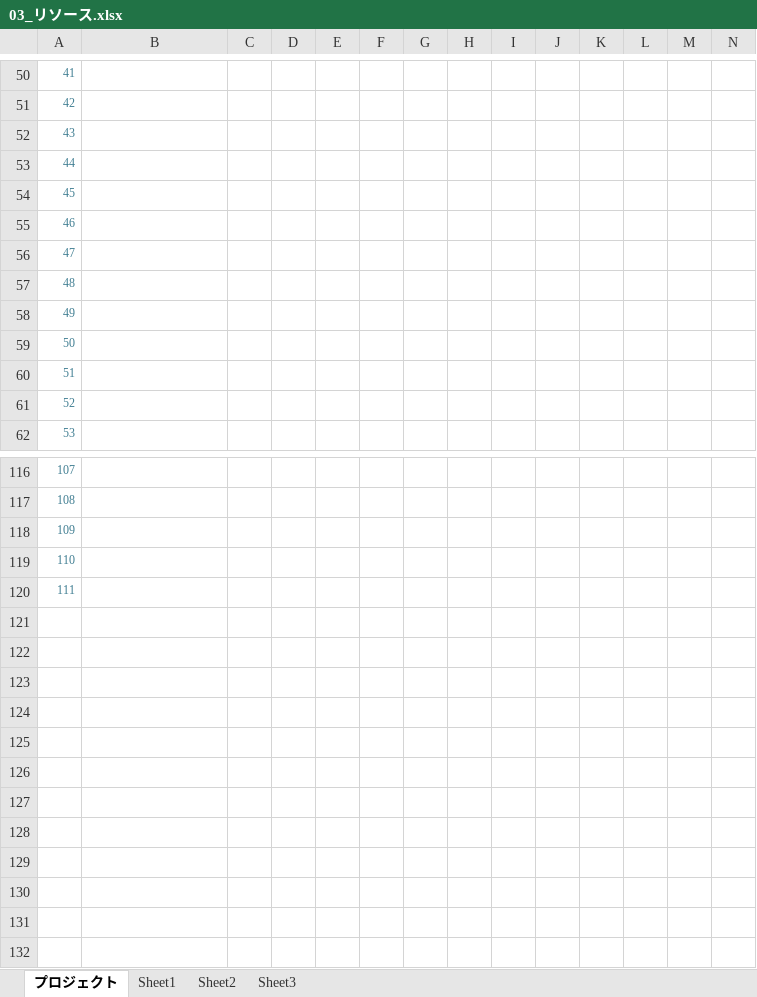
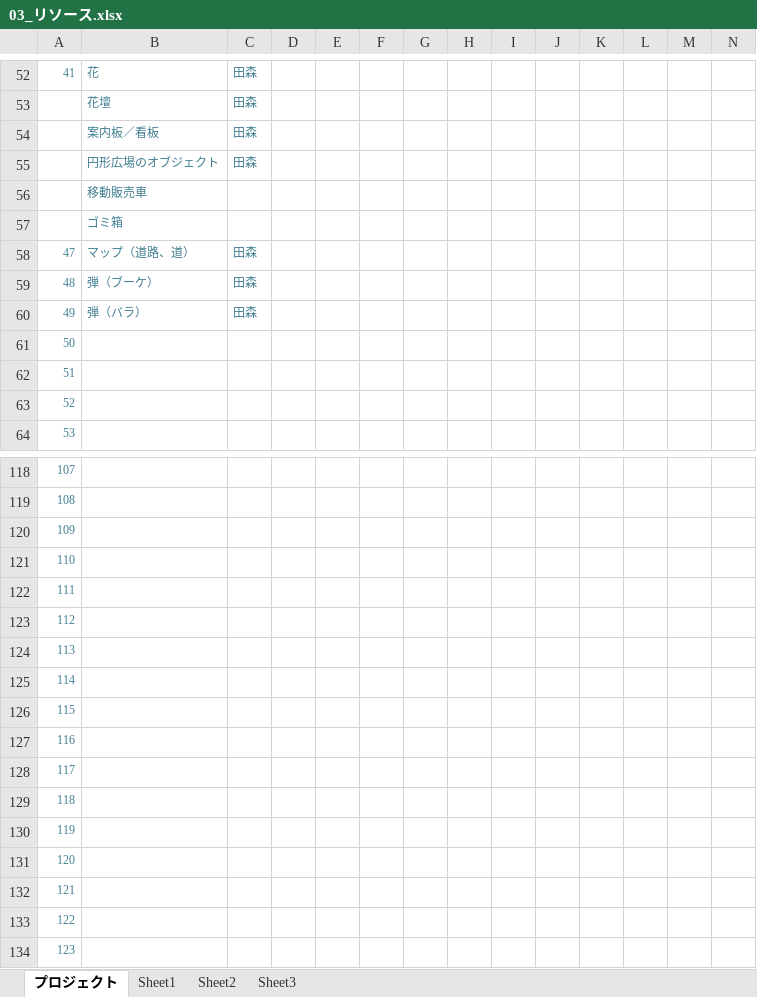
Before and after one commit to akiyoshi515/NoOvertime, an Excel workbook: GantExcel/未来創造展_ガントチャート/03_リソース.xlsx, sheet プロジェクト, drawn as a sheet; only a part is shown, gaps mark what is left out; values as stored, in another font and other column widths than the file's, no borders; charts and pictures and conditional formats not drawn; removed rows and columns are numbered as before the commit, all else as after; rows hold the shown columns only; the diff covers the shown part only; the diff names each change by its address in the sheet, - before the commit and + after, or states it on an @@ line.

Commit message:
[ガントチャート]更新

```diff
--- a/GantExcel/未来創造展_ガントチャート/03_リソース.xlsx (sheet プロジェクト)
+++ b/GantExcel/未来創造展_ガントチャート/03_リソース.xlsx (sheet プロジェクト)
-B52: (empty)
+B52: 花
-C52: (empty)
+C52: 田森
-row 51: 42
-row 52: 43
-row 53: 44
-row 54: 45
-row 55: 46
+row 53:  | 花壇 | 田森
+row 54:  | 案内板／看板 | 田森
+row 55:  | 円形広場のオブジェクト | 田森
+row 56:  | 移動販売車
+row 57:  | ゴミ箱
-B58: (empty)
+B58: マップ（道路、道）
-C58:C60: (empty)
+C58:C60: 田森
-B59: (empty)
+B59: 弾（ブーケ）
-B60: (empty)
+B60: 弾（バラ）
+row 123: 112
+row 124: 113
+row 125: 114
+row 126: 115
+row 127: 116
+row 128: 117
+row 129: 118
+row 130: 119
+row 131: 120
+row 132: 121
+row 133: 122
+row 134: 123
```
Also changed, not shown: 17 added rows, 15 removed rows and 2 edited cells elsewhere in this sheet, formulas that keep their value, charts or pictures, GantExcel/未来創造展_ガントチャート/01_ゲームメイン.xlsx, GantExcel/未来創造展_ガントチャート/02_各画面.xlsx, 3 other files.
